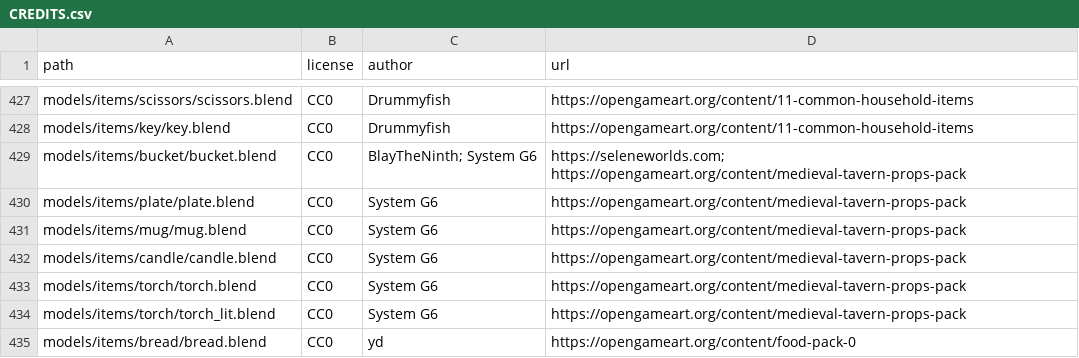
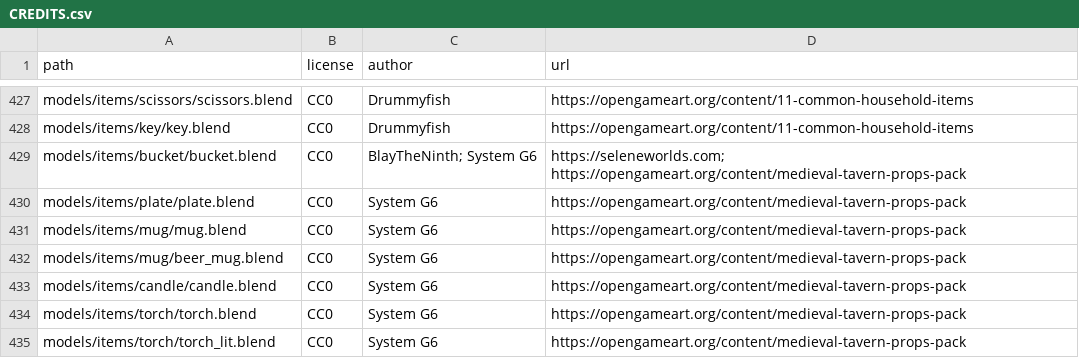
Before and after one commit to SeleneWorlds/Illarion-Gobaith-Assets, a CSV file: CREDITS.csv, drawn as a sheet; only a part is shown, gaps mark what is left out; the shorter side is filled out with more unchanged rows; the diff names each change by its address in the sheet, - before the commit and + after, or states it on an @@ line.

Commit message:
Make beer mugs transparent

```diff
--- a/CREDITS.csv
+++ b/CREDITS.csv
+row 432: models/items/mug/beer_mug.blend | CC0 | System G6 | https://opengameart.org/content/medieval-tavern-props-pack
```
Also changed, not shown: 22 other files.
